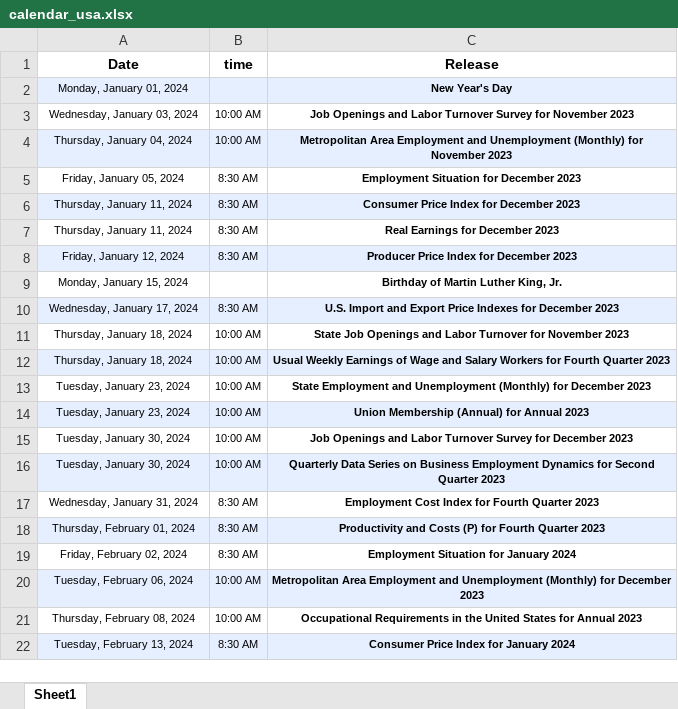
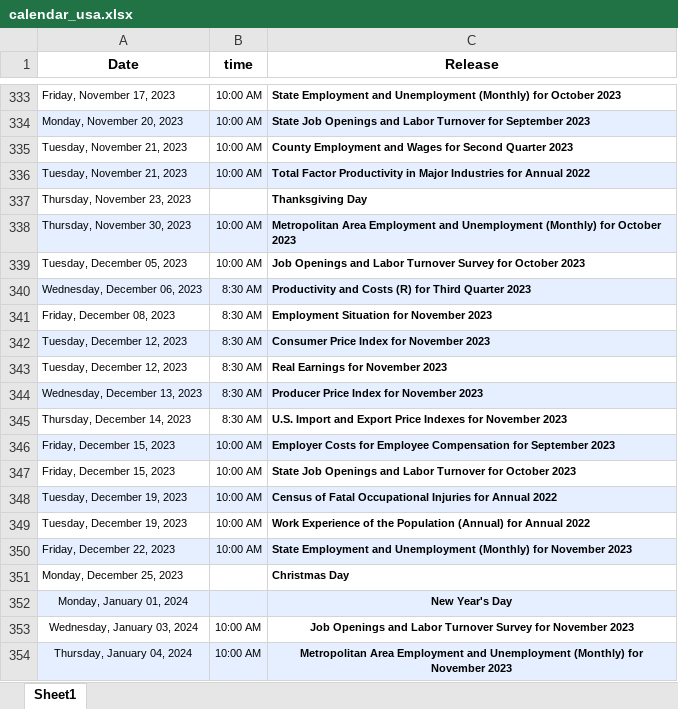
Before and after one commit to raulavilesrodriguez/estrategia1_market, an Excel workbook: back_testing/datos/calendars/calendar_usa.xlsx, sheet Sheet1, drawn as a sheet; only a part is shown, gaps mark what is left out; the shorter side is filled out with more unchanged rows; values as stored, in another font and other column widths than the file's, no borders; the diff covers the shown part only; the diff names each change by its address in the sheet, - before the commit and + after, or states it on an @@ line.

```diff
--- a/back_testing/datos/calendars/calendar_usa.xlsx (sheet Sheet1)
+++ b/back_testing/datos/calendars/calendar_usa.xlsx (sheet Sheet1)
+row 333: Friday, November 17, 2023 | 10:00 AM | State Employment and Unemployment (Monthly) for October 2023
+row 334: Monday, November 20, 2023 | 10:00 AM | State Job Openings and Labor Turnover for September 2023
+row 335: Tuesday, November 21, 2023 | 10:00 AM | County Employment and Wages for Second Quarter 2023
+row 336: Tuesday, November 21, 2023 | 10:00 AM | Total Factor Productivity in Major Industries for Annual 2022
+row 337: Thursday, November 23, 2023 |  | Thanksgiving Day
+row 338: Thursday, November 30, 2023 | 10:00 AM | Metropolitan Area Employment and Unemployment (Monthly) for October 2023
+row 339: Tuesday, December 05, 2023 | 10:00 AM | Job Openings and Labor Turnover Survey for October 2023
+row 340: Wednesday, December 06, 2023 | 8:30 AM | Productivity and Costs (R) for Third Quarter 2023
+row 341: Friday, December 08, 2023 | 8:30 AM | Employment Situation for November 2023
+row 342: Tuesday, December 12, 2023 | 8:30 AM | Consumer Price Index for November 2023
+row 343: Tuesday, December 12, 2023 | 8:30 AM | Real Earnings for November 2023
+row 344: Wednesday, December 13, 2023 | 8:30 AM | Producer Price Index for November 2023
+row 345: Thursday, December 14, 2023 | 8:30 AM | U.S. Import and Export Price Indexes for November 2023
+row 346: Friday, December 15, 2023 | 10:00 AM | Employer Costs for Employee Compensation for September 2023
+row 347: Friday, December 15, 2023 | 10:00 AM | State Job Openings and Labor Turnover for October 2023
+row 348: Tuesday, December 19, 2023 | 10:00 AM | Census of Fatal Occupational Injuries for Annual 2022
+row 349: Tuesday, December 19, 2023 | 10:00 AM | Work Experience of the Population (Annual) for Annual 2022
+row 350: Friday, December 22, 2023 | 10:00 AM | State Employment and Unemployment (Monthly) for November 2023
+row 351: Monday, December 25, 2023 |  | Christmas Day
```
Also changed, not shown: 331 added rows elsewhere in this sheet, back_testing/datos/Xgboost/buyDips_calibrado.xlsx, back_testing/datos/Xgboost/resultado_xgboost.xlsx, 9 other files.
